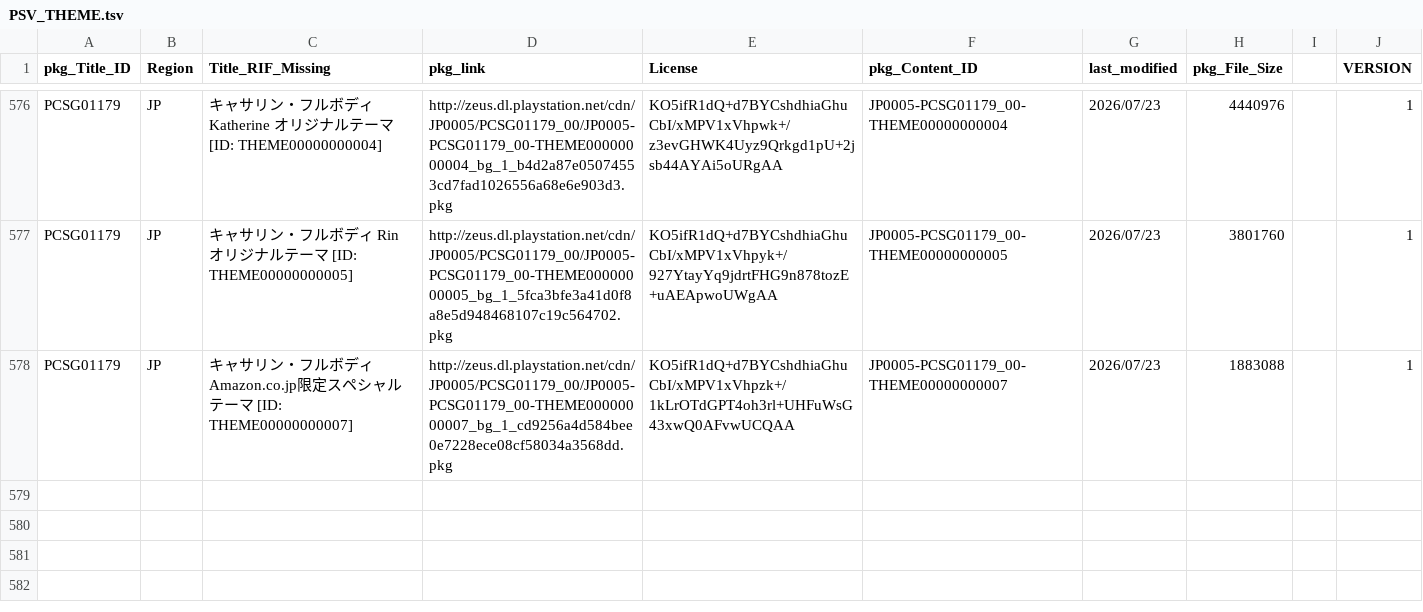
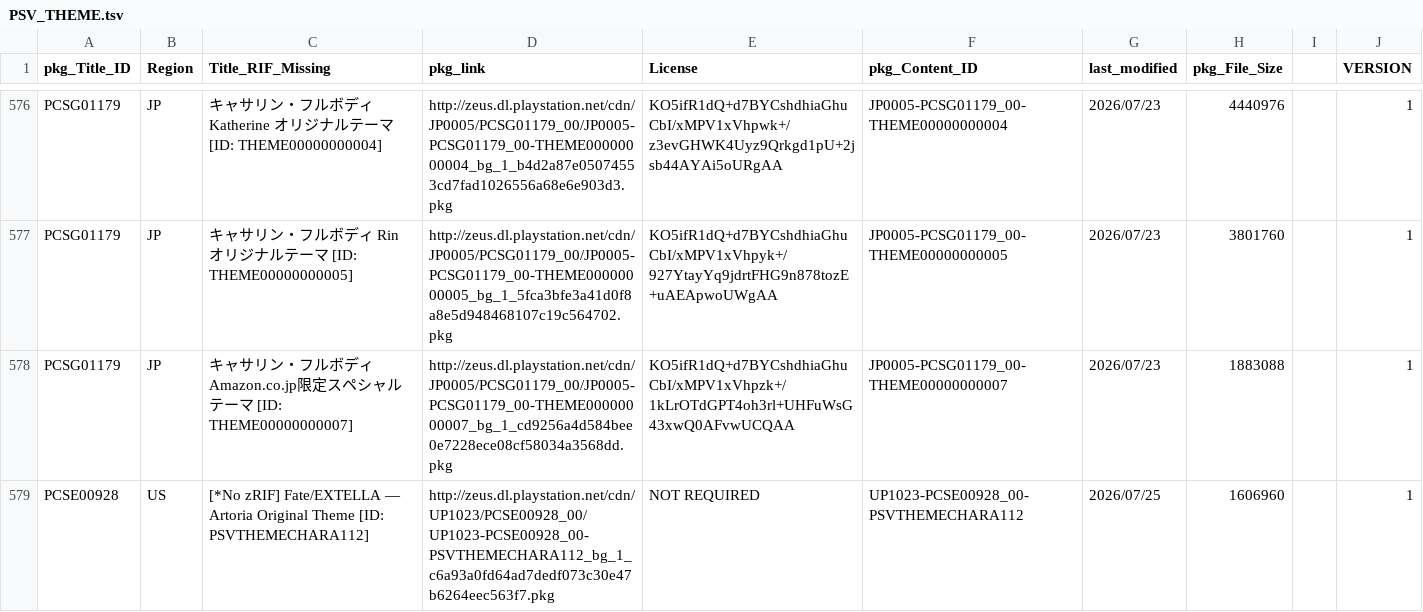
Before and after one commit to 1jtp8sobiu/NPS_JP, a TSV file: rearrange/PSV_THEME.tsv, drawn as a sheet; only a part is shown, gaps mark what is left out; the diff names each change by its address in the sheet, - before the commit and + after, or states it on an @@ line.

```diff
--- a/rearrange/PSV_THEME.tsv
+++ b/rearrange/PSV_THEME.tsv
+row 579: PCSE00928 | US | [*No zRIF] Fate/EXTELLA — Artoria Original Theme [ID: PSVTHEMECHARA112] | http://zeus.dl.playstation.net/cdn/UP1023/PCSE00928_00/UP1023-PCSE00928_00-PSVTHEMECHARA112_bg_1_c6a93a0fd64ad7dedf073c30e47b6264eec563f7.pkg | NOT REQUIRED | UP1023-PCSE00928_00-PSVTHEMECHARA112 | 2026/07/25 | 1606960 |  | 1
```
Also changed, not shown: 4 other files.
